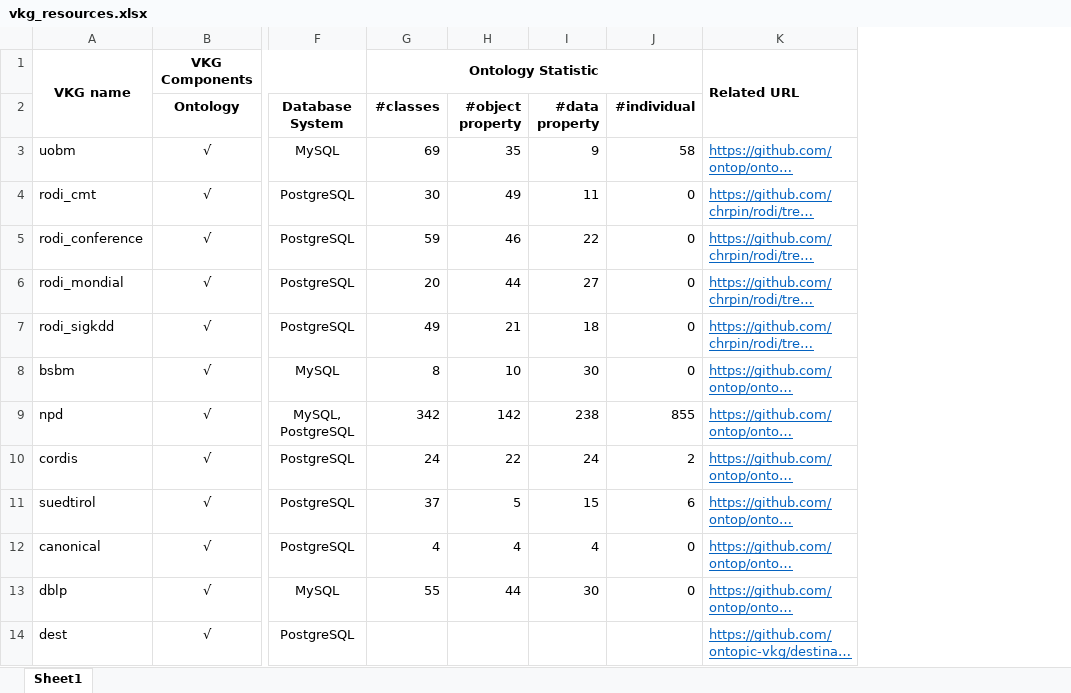
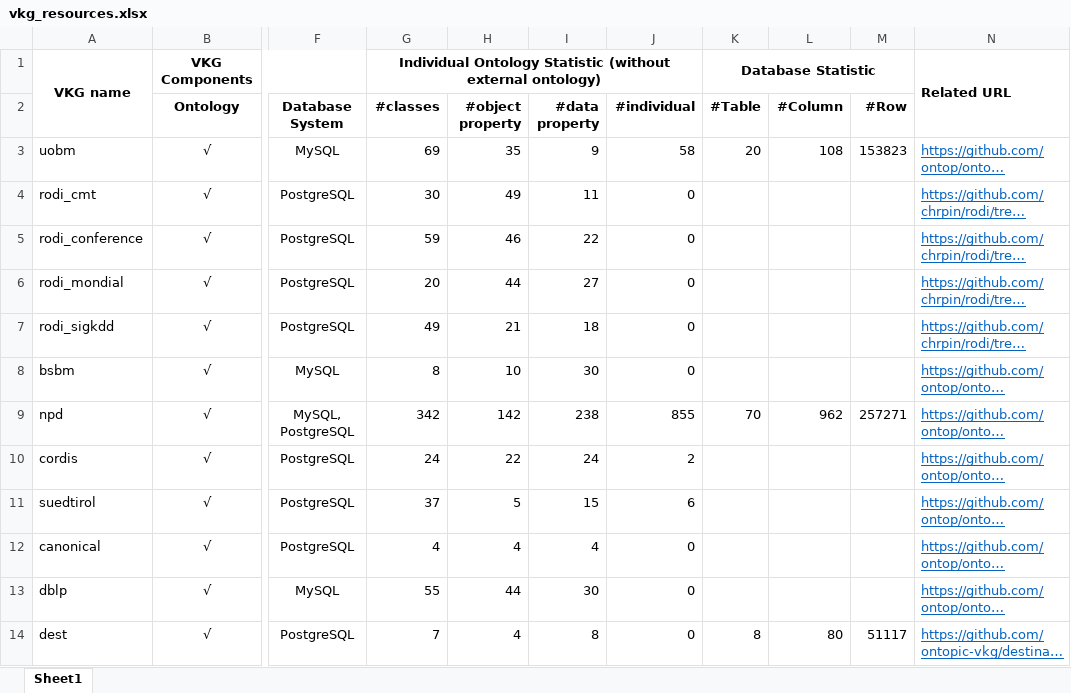
Before and after one commit to HomuraT/vkg_resource_collection, an Excel workbook: vkg_resources.xlsx, sheet Sheet1, drawn as a sheet; only a part is shown, gaps mark what is left out; long unchanged cells end in …; values as stored, in another font and other column widths than the file's, no borders; conditional formats not drawn; the diff names each change by its address in the sheet, - before the commit and + after, or states it on an @@ line.

```diff
--- a/vkg_resources.xlsx (sheet Sheet1)
+++ b/vkg_resources.xlsx (sheet Sheet1)
+column K (#Table), row 1: Database Statistic; rows 3-14: 20 |  |  |  |  |  | 70 |  |  |  |  | 8
+column L (#Column), rows 3-14: 108 |  |  |  |  |  | 962 |  |  |  |  | 80
+column M (#Row), rows 3-14: 153823 |  |  |  |  |  | 257271 |  |  |  |  | 51117
-G1 (#classes): Ontology Statistic
+G1 (#classes): Individual Ontology Statistic (without external ontology)
-G14 (#classes): (empty)
+G14 (#classes): 7
-H14 (#object property): (empty)
+H14 (#object property): 4
-I14 (#data property): (empty)
+I14 (#data property): 8
-J14 (#individual): (empty)
+J14 (#individual): 0
```
Also changed, not shown: 17 other files.
